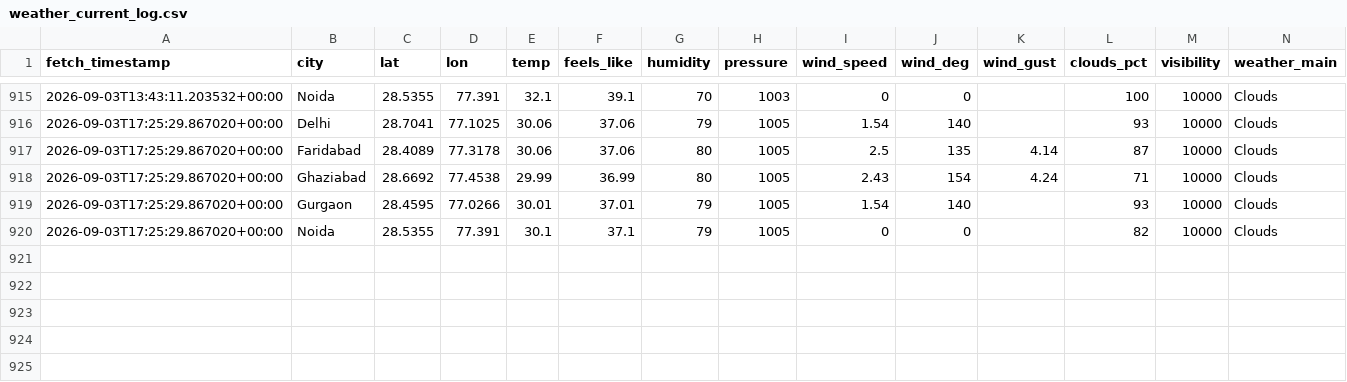
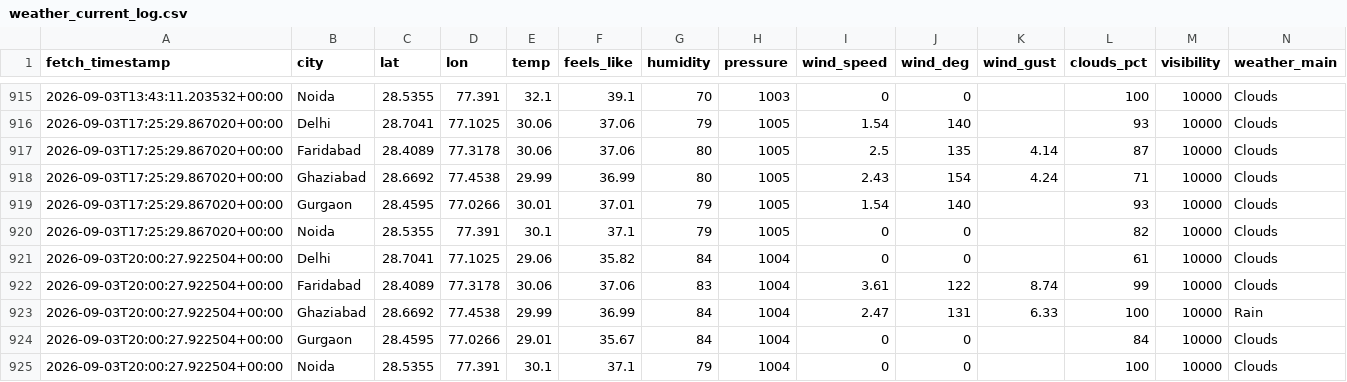
Before and after one commit to UpmaShukla276/UrbanAir-Hacakthon, a CSV file: urbanair_backend/weather_current_log.csv, drawn as a sheet; only a part is shown, gaps mark what is left out; rows hold the shown columns only; the diff names each change by its address in the sheet, - before the commit and + after, or states it on an @@ line.

```diff
--- a/urbanair_backend/weather_current_log.csv
+++ b/urbanair_backend/weather_current_log.csv
+row 921: 2026-09-03T20:00:27.922504+00:00 | Delhi | 28.7041 | 77.1025 | 29.06 | 35.82 | 84 | 1004 | 0 | 0 |  | 61 | 10000 | Clouds
+row 922: 2026-09-03T20:00:27.922504+00:00 | Faridabad | 28.4089 | 77.3178 | 30.06 | 37.06 | 83 | 1004 | 3.61 | 122 | 8.74 | 99 | 10000 | Clouds
+row 923: 2026-09-03T20:00:27.922504+00:00 | Ghaziabad | 28.6692 | 77.4538 | 29.99 | 36.99 | 84 | 1004 | 2.47 | 131 | 6.33 | 100 | 10000 | Rain
+row 924: 2026-09-03T20:00:27.922504+00:00 | Gurgaon | 28.4595 | 77.0266 | 29.01 | 35.67 | 84 | 1004 | 0 | 0 |  | 84 | 10000 | Clouds
+row 925: 2026-09-03T20:00:27.922504+00:00 | Noida | 28.5355 | 77.391 | 30.1 | 37.1 | 79 | 1004 | 0 | 0 |  | 100 | 10000 | Clouds
```
Also changed, not shown: urbanair_backend/live_ground_aqi_log.csv, urbanair_backend/traffic_log.csv, 1 other file.
